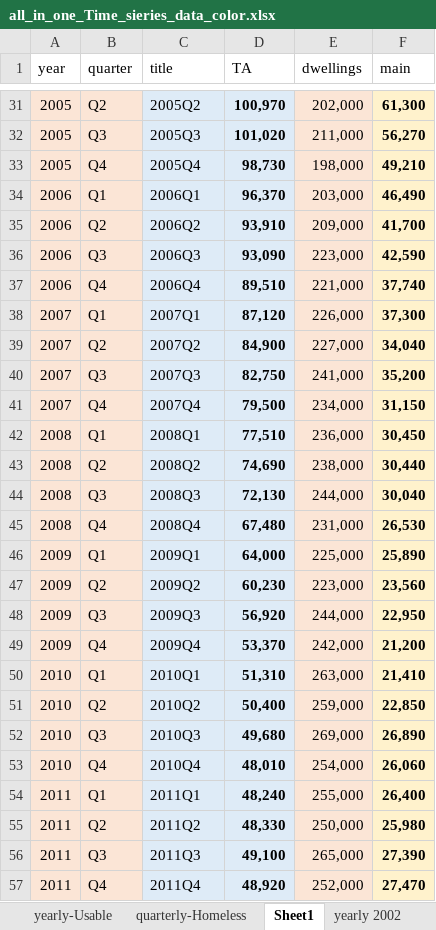
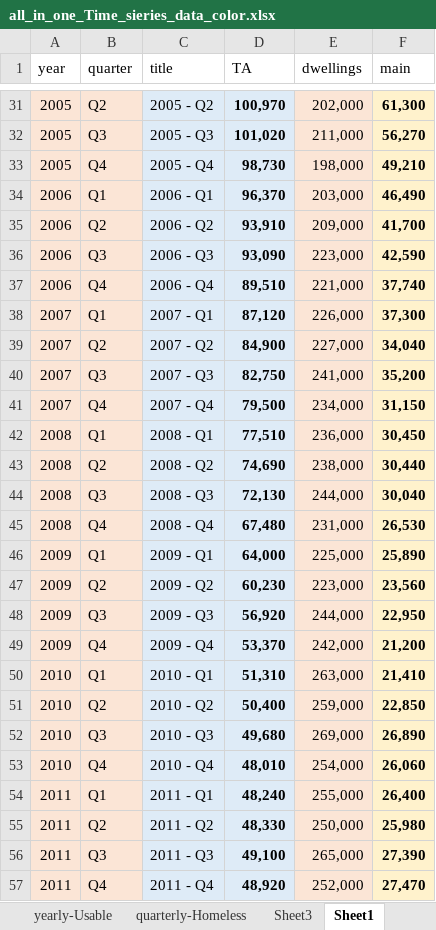
Before and after one commit to SIthodox2286/ADS_year3_project_8, an Excel workbook: Data/all_in_one_Time_sieries_data_color.xlsx, sheet Sheet1, drawn as a sheet; only a part is shown, gaps mark what is left out; values as stored, in another font and other column widths than the file's, no borders; the diff covers the shown part only; the diff names each change by its address in the sheet, - before the commit and + after, or states it on an @@ line.

```diff
--- a/Data/all_in_one_Time_sieries_data_color.xlsx (sheet Sheet1)
+++ b/Data/all_in_one_Time_sieries_data_color.xlsx (sheet Sheet1)
+sheet tab: Sheet3
-C31 (title): 2005Q2
+C31 (title): 2005 - Q2
-C32 (title): 2005Q3
+C32 (title): 2005 - Q3
-C33 (title): 2005Q4
+C33 (title): 2005 - Q4
-C34 (title): 2006Q1
+C34 (title): 2006 - Q1
-C35 (title): 2006Q2
+C35 (title): 2006 - Q2
-C36 (title): 2006Q3
+C36 (title): 2006 - Q3
-C37 (title): 2006Q4
+C37 (title): 2006 - Q4
-C38 (title): 2007Q1
+C38 (title): 2007 - Q1
-C39 (title): 2007Q2
+C39 (title): 2007 - Q2
-C40 (title): 2007Q3
+C40 (title): 2007 - Q3
-C41 (title): 2007Q4
+C41 (title): 2007 - Q4
-C42 (title): 2008Q1
+C42 (title): 2008 - Q1
-C43 (title): 2008Q2
+C43 (title): 2008 - Q2
-C44 (title): 2008Q3
+C44 (title): 2008 - Q3
-C45 (title): 2008Q4
+C45 (title): 2008 - Q4
-C46 (title): 2009Q1
+C46 (title): 2009 - Q1
-C47 (title): 2009Q2
+C47 (title): 2009 - Q2
-C48 (title): 2009Q3
+C48 (title): 2009 - Q3
-C49 (title): 2009Q4
+C49 (title): 2009 - Q4
-C50 (title): 2010Q1
+C50 (title): 2010 - Q1
-C51 (title): 2010Q2
+C51 (title): 2010 - Q2
-C52 (title): 2010Q3
+C52 (title): 2010 - Q3
-C53 (title): 2010Q4
+C53 (title): 2010 - Q4
-C54 (title): 2011Q1
+C54 (title): 2011 - Q1
-C55 (title): 2011Q2
+C55 (title): 2011 - Q2
-C56 (title): 2011Q3
+C56 (title): 2011 - Q3
-C57 (title): 2011Q4
+C57 (title): 2011 - Q4
```
Also changed, not shown: 66 edited cells elsewhere in this sheet, sheet All_data_together, Data/TS_trend.xlsx, 2 other files.
